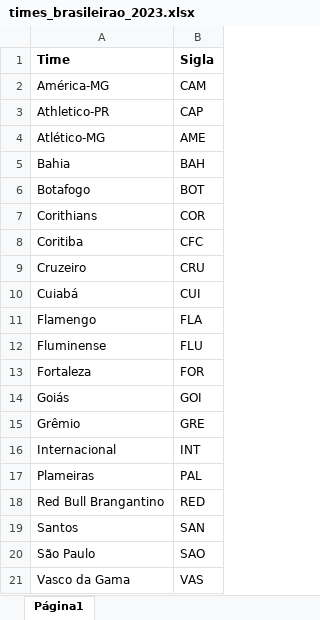
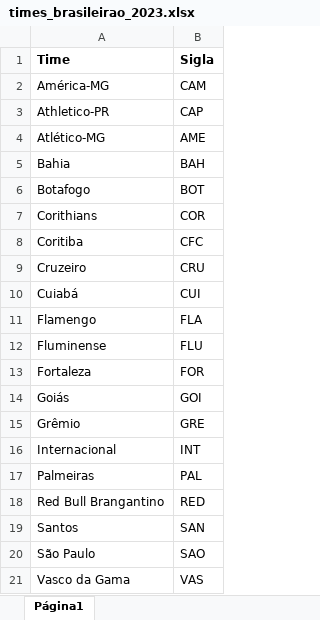
Before and after one commit to Samuca23/dashboard-brasileirao, an Excel workbook: data/times_brasileirao_2023.xlsx, sheet Página1, drawn as a sheet; values as stored, in another font and other column widths than the file's, no borders; charts and pictures not drawn; the diff names each change by its address in the sheet, - before the commit and + after, or states it on an @@ line.

Commit message:
atualizando tabela e adicionando status do time no campeonato

```diff
--- a/data/times_brasileirao_2023.xlsx (sheet Página1)
+++ b/data/times_brasileirao_2023.xlsx (sheet Página1)
-A17 (Time): Plameiras
+A17 (Time): Palmeiras
```
Also changed, not shown: charts or pictures, data/brasileirao2023.xlsx, 3 other files.
